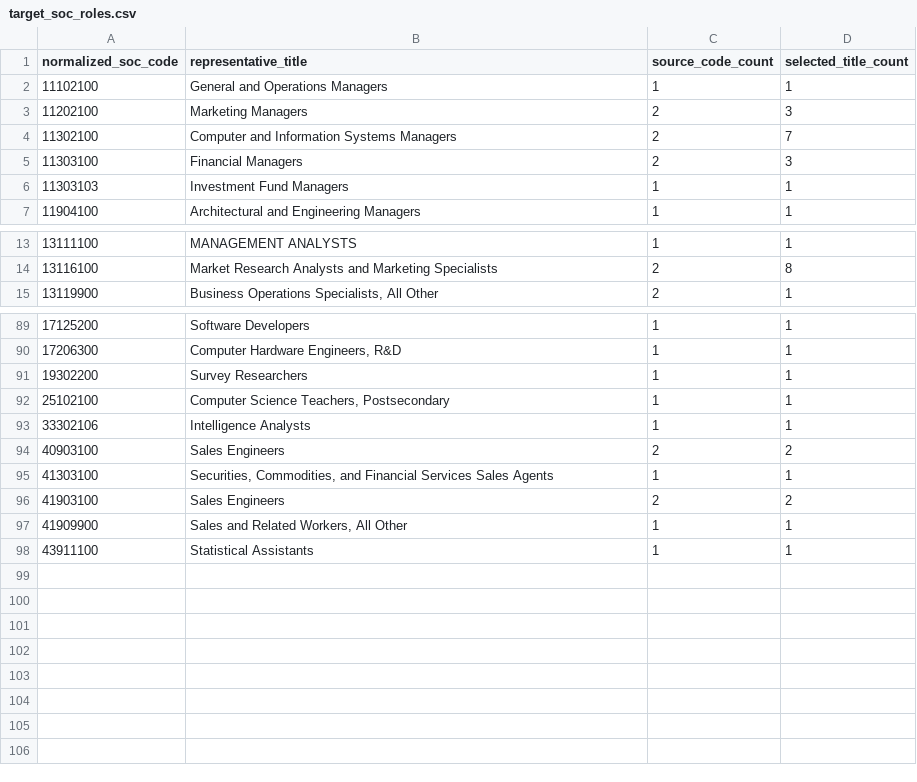
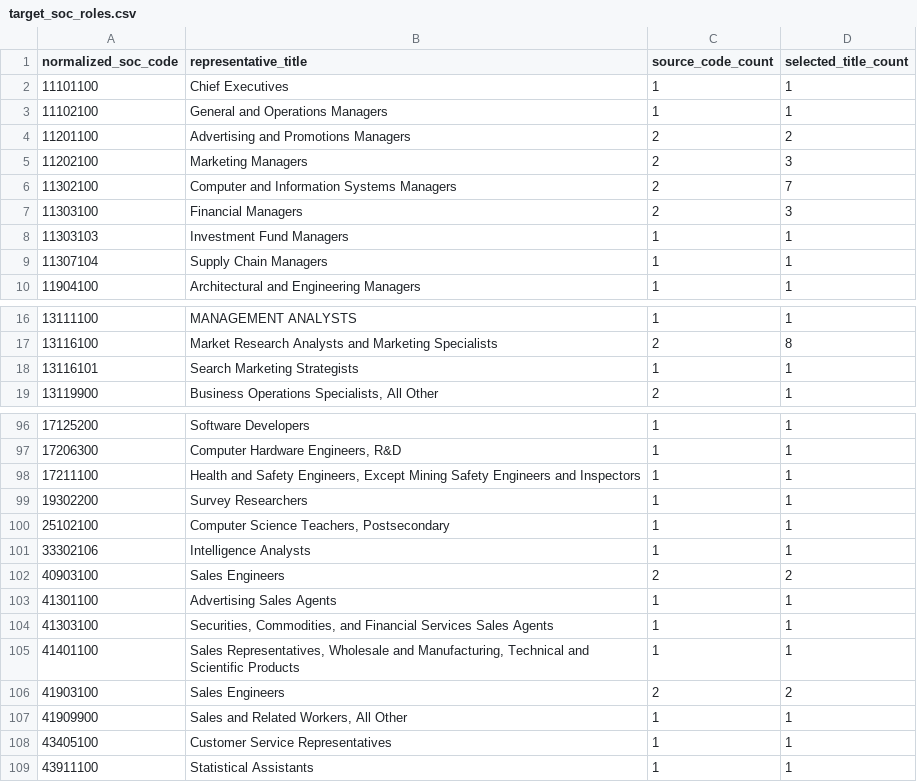
Before and after one commit to nicole732470/jobpush, a CSV file: config/target_soc_roles.csv, drawn as a sheet; only a part is shown, gaps mark what is left out; the diff covers the shown part only.

```diff
--- a/config/target_soc_roles.csv
+++ b/config/target_soc_roles.csv
@@ -1,3 +1,5 @@
 normalized_soc_code,representative_title,source_code_count,selected_title_count
+11101100,Chief Executives,1,1
 11102100,General and Operations Managers,1,1
+11201100,Advertising and Promotions Managers,2,2
 11202100,Marketing Managers,2,3
@@ -6,2 +8,3 @@ normalized_soc_code,representative_title,source_code_count,selected_title_count
 11303103,Investment Fund Managers,1,1
+11307104,Supply Chain Managers,1,1
 11904100,Architectural and Engineering Managers,1,1
@@ -14,2 +17,3 @@ normalized_soc_code,representative_title,source_code_count,selected_title_count
 13116100,Market Research Analysts and Marketing Specialists,2,8
+13116101,Search Marketing Strategists,1,1
 13119900,"Business Operations Specialists, All Other",2,1
@@ -90,2 +97,3 @@ normalized_soc_code,representative_title,source_code_count,selected_title_count
 17206300,"Computer Hardware Engineers, R&D",1,1
+17211100,"Health and Safety Engineers, Except Mining Safety Engineers and Inspectors",1,1
 19302200,Survey Researchers,1,1
@@ -94,5 +102,8 @@ normalized_soc_code,representative_title,source_code_count,selected_title_count
 40903100,Sales Engineers,2,2
+41301100,Advertising Sales Agents,1,1
 41303100,"Securities, Commodities, and Financial Services Sales Agents",1,1
+41401100,"Sales Representatives, Wholesale and Manufacturing, Technical and Scientific Products",1,1
 41903100,Sales Engineers,2,2
 41909900,"Sales and Related Workers, All Other",1,1
+43405100,Customer Service Representatives,1,1
 43911100,Statistical Assistants,1,1
```
Also changed, not shown: 3 added rows elsewhere in this file, 3 other files.
